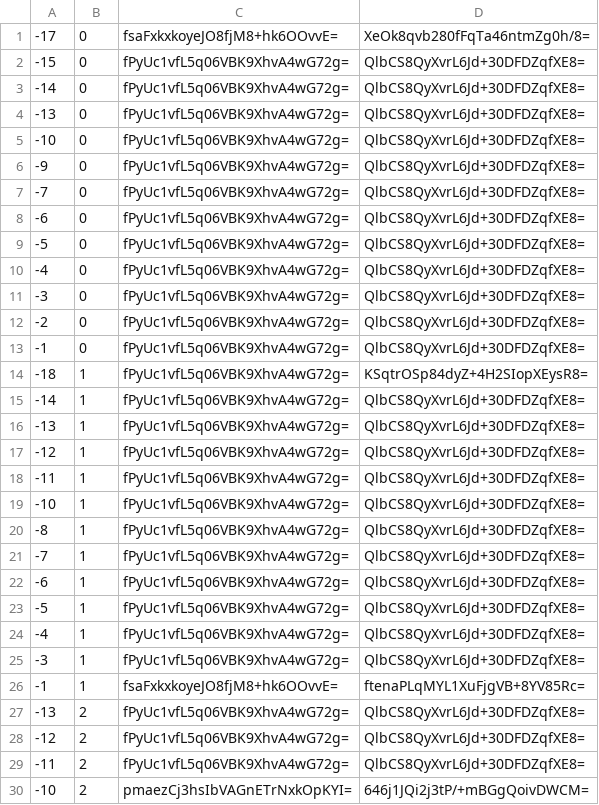
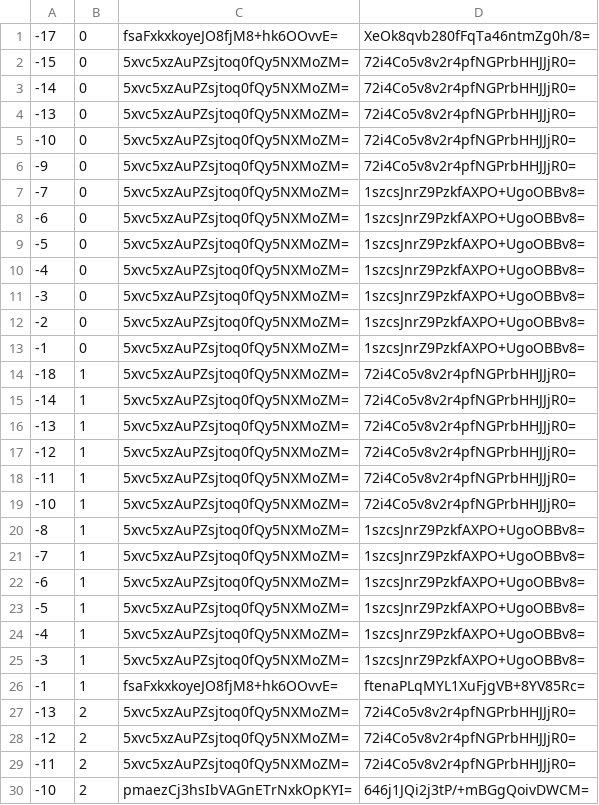
Before and after one commit to counterfitninja/chilled-end, a CSV file: tiles/zoom.-1/metadata/k.-1.0.csv, drawn as a sheet; only a part is shown; the diff covers the shown part only.

```diff
--- a/tiles/zoom.-1/metadata/k.-1.0.csv
+++ b/tiles/zoom.-1/metadata/k.-1.0.csv
@@ -1,30 +1,30 @@
 -17,0,fsaFxkxkoyeJO8fjM8+hk6OOvvE=,XeOk8qvb280fFqTa46ntmZg0h/8=
--15,0,fPyUc1vfL5q06VBK9XhvA4wG72g=,QlbCS8QyXvrL6Jd+30DFDZqfXE8=
--14,0,fPyUc1vfL5q06VBK9XhvA4wG72g=,QlbCS8QyXvrL6Jd+30DFDZqfXE8=
--13,0,fPyUc1vfL5q06VBK9XhvA4wG72g=,QlbCS8QyXvrL6Jd+30DFDZqfXE8=
--10,0,fPyUc1vfL5q06VBK9XhvA4wG72g=,QlbCS8QyXvrL6Jd+30DFDZqfXE8=
--9,0,fPyUc1vfL5q06VBK9XhvA4wG72g=,QlbCS8QyXvrL6Jd+30DFDZqfXE8=
--7,0,fPyUc1vfL5q06VBK9XhvA4wG72g=,QlbCS8QyXvrL6Jd+30DFDZqfXE8=
--6,0,fPyUc1vfL5q06VBK9XhvA4wG72g=,QlbCS8QyXvrL6Jd+30DFDZqfXE8=
--5,0,fPyUc1vfL5q06VBK9XhvA4wG72g=,QlbCS8QyXvrL6Jd+30DFDZqfXE8=
--4,0,fPyUc1vfL5q06VBK9XhvA4wG72g=,QlbCS8QyXvrL6Jd+30DFDZqfXE8=
--3,0,fPyUc1vfL5q06VBK9XhvA4wG72g=,QlbCS8QyXvrL6Jd+30DFDZqfXE8=
--2,0,fPyUc1vfL5q06VBK9XhvA4wG72g=,QlbCS8QyXvrL6Jd+30DFDZqfXE8=
--1,0,fPyUc1vfL5q06VBK9XhvA4wG72g=,QlbCS8QyXvrL6Jd+30DFDZqfXE8=
--18,1,fPyUc1vfL5q06VBK9XhvA4wG72g=,KSqtrOSp84dyZ+4H2SIopXEysR8=
--14,1,fPyUc1vfL5q06VBK9XhvA4wG72g=,QlbCS8QyXvrL6Jd+30DFDZqfXE8=
--13,1,fPyUc1vfL5q06VBK9XhvA4wG72g=,QlbCS8QyXvrL6Jd+30DFDZqfXE8=
--12,1,fPyUc1vfL5q06VBK9XhvA4wG72g=,QlbCS8QyXvrL6Jd+30DFDZqfXE8=
--11,1,fPyUc1vfL5q06VBK9XhvA4wG72g=,QlbCS8QyXvrL6Jd+30DFDZqfXE8=
--10,1,fPyUc1vfL5q06VBK9XhvA4wG72g=,QlbCS8QyXvrL6Jd+30DFDZqfXE8=
--8,1,fPyUc1vfL5q06VBK9XhvA4wG72g=,QlbCS8QyXvrL6Jd+30DFDZqfXE8=
--7,1,fPyUc1vfL5q06VBK9XhvA4wG72g=,QlbCS8QyXvrL6Jd+30DFDZqfXE8=
--6,1,fPyUc1vfL5q06VBK9XhvA4wG72g=,QlbCS8QyXvrL6Jd+30DFDZqfXE8=
--5,1,fPyUc1vfL5q06VBK9XhvA4wG72g=,QlbCS8QyXvrL6Jd+30DFDZqfXE8=
--4,1,fPyUc1vfL5q06VBK9XhvA4wG72g=,QlbCS8QyXvrL6Jd+30DFDZqfXE8=
--3,1,fPyUc1vfL5q06VBK9XhvA4wG72g=,QlbCS8QyXvrL6Jd+30DFDZqfXE8=
+-15,0,5xvc5xzAuPZsjtoq0fQy5NXMoZM=,72i4Co5v8v2r4pfNGPrbHHJJjR0=
+-14,0,5xvc5xzAuPZsjtoq0fQy5NXMoZM=,72i4Co5v8v2r4pfNGPrbHHJJjR0=
+-13,0,5xvc5xzAuPZsjtoq0fQy5NXMoZM=,72i4Co5v8v2r4pfNGPrbHHJJjR0=
+-10,0,5xvc5xzAuPZsjtoq0fQy5NXMoZM=,72i4Co5v8v2r4pfNGPrbHHJJjR0=
+-9,0,5xvc5xzAuPZsjtoq0fQy5NXMoZM=,72i4Co5v8v2r4pfNGPrbHHJJjR0=
+-7,0,5xvc5xzAuPZsjtoq0fQy5NXMoZM=,1szcsJnrZ9PzkfAXPO+UgoOBBv8=
+-6,0,5xvc5xzAuPZsjtoq0fQy5NXMoZM=,1szcsJnrZ9PzkfAXPO+UgoOBBv8=
+-5,0,5xvc5xzAuPZsjtoq0fQy5NXMoZM=,1szcsJnrZ9PzkfAXPO+UgoOBBv8=
+-4,0,5xvc5xzAuPZsjtoq0fQy5NXMoZM=,1szcsJnrZ9PzkfAXPO+UgoOBBv8=
+-3,0,5xvc5xzAuPZsjtoq0fQy5NXMoZM=,1szcsJnrZ9PzkfAXPO+UgoOBBv8=
+-2,0,5xvc5xzAuPZsjtoq0fQy5NXMoZM=,1szcsJnrZ9PzkfAXPO+UgoOBBv8=
+-1,0,5xvc5xzAuPZsjtoq0fQy5NXMoZM=,1szcsJnrZ9PzkfAXPO+UgoOBBv8=
+-18,1,5xvc5xzAuPZsjtoq0fQy5NXMoZM=,72i4Co5v8v2r4pfNGPrbHHJJjR0=
+-14,1,5xvc5xzAuPZsjtoq0fQy5NXMoZM=,72i4Co5v8v2r4pfNGPrbHHJJjR0=
+-13,1,5xvc5xzAuPZsjtoq0fQy5NXMoZM=,72i4Co5v8v2r4pfNGPrbHHJJjR0=
+-12,1,5xvc5xzAuPZsjtoq0fQy5NXMoZM=,72i4Co5v8v2r4pfNGPrbHHJJjR0=
+-11,1,5xvc5xzAuPZsjtoq0fQy5NXMoZM=,72i4Co5v8v2r4pfNGPrbHHJJjR0=
+-10,1,5xvc5xzAuPZsjtoq0fQy5NXMoZM=,72i4Co5v8v2r4pfNGPrbHHJJjR0=
+-8,1,5xvc5xzAuPZsjtoq0fQy5NXMoZM=,1szcsJnrZ9PzkfAXPO+UgoOBBv8=
+-7,1,5xvc5xzAuPZsjtoq0fQy5NXMoZM=,1szcsJnrZ9PzkfAXPO+UgoOBBv8=
+-6,1,5xvc5xzAuPZsjtoq0fQy5NXMoZM=,1szcsJnrZ9PzkfAXPO+UgoOBBv8=
+-5,1,5xvc5xzAuPZsjtoq0fQy5NXMoZM=,1szcsJnrZ9PzkfAXPO+UgoOBBv8=
+-4,1,5xvc5xzAuPZsjtoq0fQy5NXMoZM=,1szcsJnrZ9PzkfAXPO+UgoOBBv8=
+-3,1,5xvc5xzAuPZsjtoq0fQy5NXMoZM=,1szcsJnrZ9PzkfAXPO+UgoOBBv8=
 -1,1,fsaFxkxkoyeJO8fjM8+hk6OOvvE=,ftenaPLqMYL1XuFjgVB+8YV85Rc=
--13,2,fPyUc1vfL5q06VBK9XhvA4wG72g=,QlbCS8QyXvrL6Jd+30DFDZqfXE8=
--12,2,fPyUc1vfL5q06VBK9XhvA4wG72g=,QlbCS8QyXvrL6Jd+30DFDZqfXE8=
--11,2,fPyUc1vfL5q06VBK9XhvA4wG72g=,QlbCS8QyXvrL6Jd+30DFDZqfXE8=
+-13,2,5xvc5xzAuPZsjtoq0fQy5NXMoZM=,72i4Co5v8v2r4pfNGPrbHHJJjR0=
+-12,2,5xvc5xzAuPZsjtoq0fQy5NXMoZM=,72i4Co5v8v2r4pfNGPrbHHJJjR0=
+-11,2,5xvc5xzAuPZsjtoq0fQy5NXMoZM=,72i4Co5v8v2r4pfNGPrbHHJJjR0=
 -10,2,pmaezCj3hsIbVAGnETrNxkOpKYI=,646j1JQi2j3tP/+mBGgQoivDWCM=
```
Also changed, not shown: 52 edited cells elsewhere in this file, tiles/zoom.-1/metadata/k.-1.-1.csv, tiles/zoom.-1/metadata/k.0.-1.csv, 31 other files.
